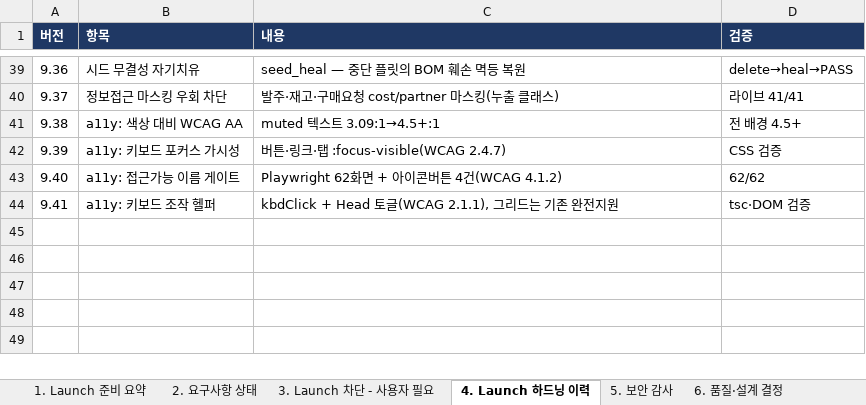
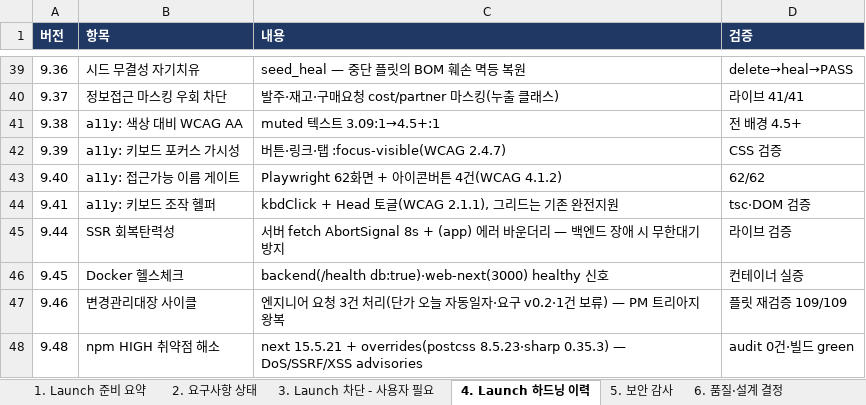
Before and after one commit to fankh/external-projects, an Excel workbook: edim-ai-blueprint/docs/EDIM_Launch준비상태.xlsx, sheet 4. Launch 하드닝 이력, drawn as a sheet; only a part is shown, gaps mark what is left out; values as stored, in another font and other column widths than the file's, no borders; the diff names each change by its address in the sheet, - before the commit and + after, or states it on an @@ line.

Commit message:
9.49: test(smoke): 라이브 83/83 — 부실 마커 3건 정정(수동 등록 개명·좌측 모드 any-of·클라 렌더 마커 제외) + docs: Launch 준비상태 하드닝 9.44~9.48·진행현황 갱신

```diff
--- a/edim-ai-blueprint/docs/EDIM_Launch준비상태.xlsx (sheet 4. Launch 하드닝 이력)
+++ b/edim-ai-blueprint/docs/EDIM_Launch준비상태.xlsx (sheet 4. Launch 하드닝 이력)
+row 45: 9.44 | SSR 회복탄력성 | 서버 fetch AbortSignal 8s + (app) 에러 바운더리 — 백엔드 장애 시 무한대기 방지 | 라이브 검증
+row 46: 9.45 | Docker 헬스체크 | backend(/health db:true)·web-next(3000) healthy 신호 | 컨테이너 실증
+row 47: 9.46 | 변경관리대장 사이클 | 엔지니어 요청 3건 처리(단가 오늘 자동일자·요구 v0.2·1건 보류) — PM 트리아지 왕복 | 플릿 재검증 109/109
+row 48: 9.48 | npm HIGH 취약점 해소 | next 15.5.21 + overrides(postcss 8.5.23·sharp 0.35.3) — DoS/SSRF/XSS advisories | audit 0건·빌드 green
```
Also changed, not shown: 2 other files.
